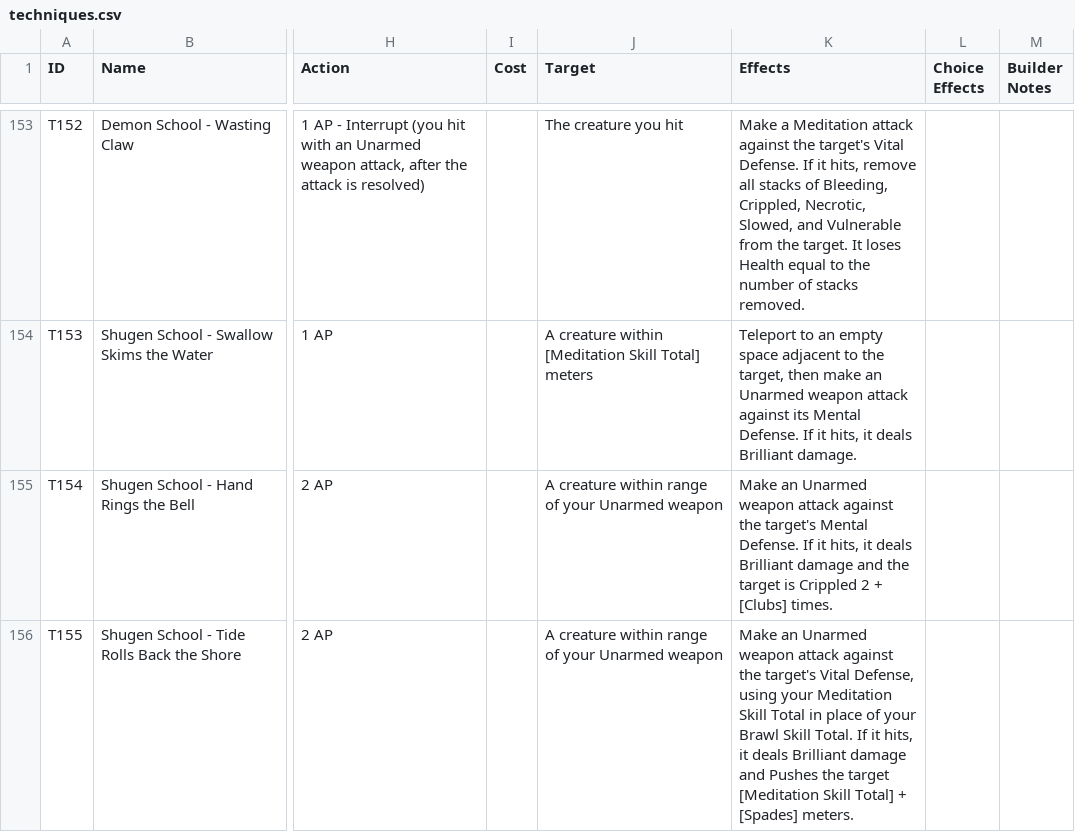
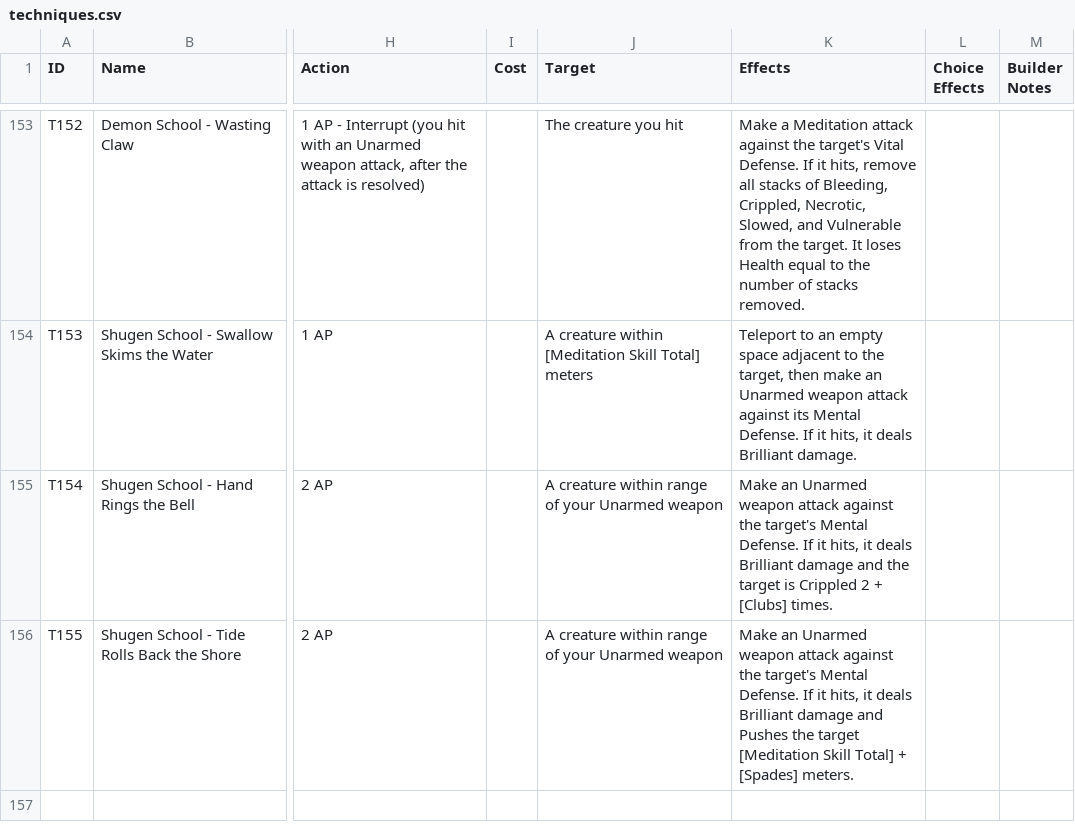
Before and after one commit to sessorach/flagonquest, a CSV file: scripts/techniques.csv, drawn as a sheet; only a part is shown, gaps mark what is left out; the diff names each change by its address in the sheet, - before the commit and + after, or states it on an @@ line.

```diff
--- a/scripts/techniques.csv
+++ b/scripts/techniques.csv
-K156 (Effects): …the target's Vital Defense, using your Meditation Skill Total in place of your Brawl Skill Total. If it…
+K156 (Effects): …the target's Mental Defense. If it…
```
Also changed, not shown: 3 other files.
